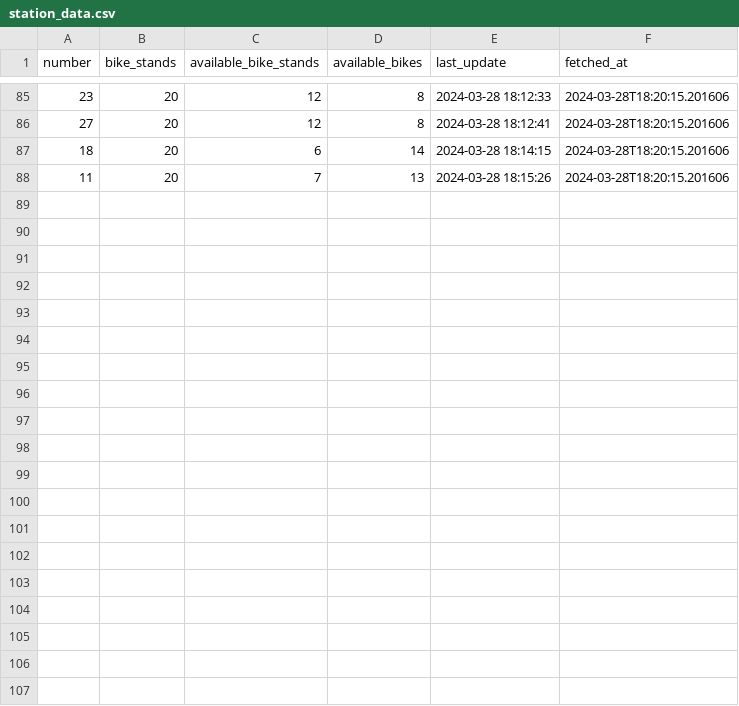
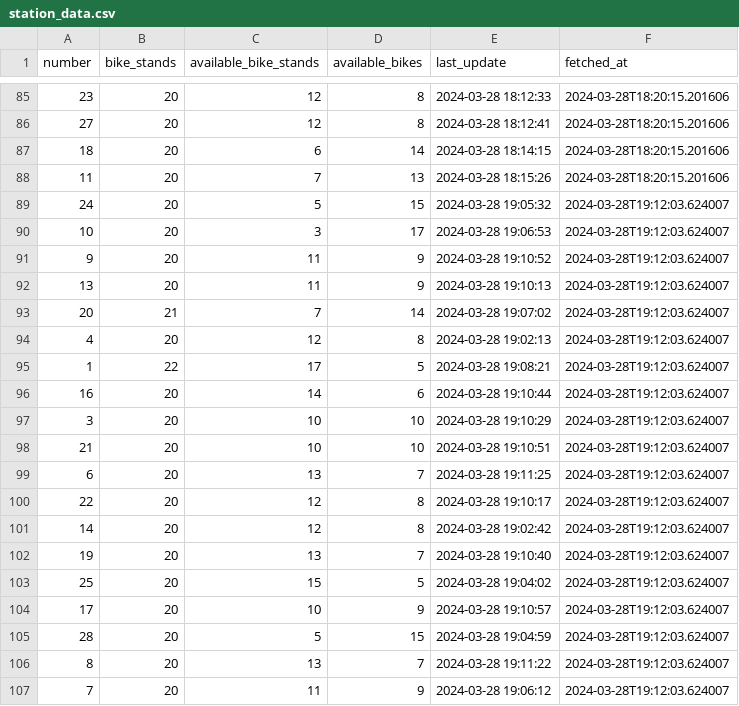
Before and after one commit to PolnerFilip/iis, a CSV file: data/processed/station_data.csv, drawn as a sheet; only a part is shown, gaps mark what is left out; the diff covers the shown part only; the diff names each change by its address in the sheet, - before the commit and + after, or states it on an @@ line.

```diff
--- a/data/processed/station_data.csv
+++ b/data/processed/station_data.csv
+row 89: 24 | 20 | 5 | 15 | 2024-03-28 19:05:32 | 2024-03-28T19:12:03.624007
+row 90: 10 | 20 | 3 | 17 | 2024-03-28 19:06:53 | 2024-03-28T19:12:03.624007
+row 91: 9 | 20 | 11 | 9 | 2024-03-28 19:10:52 | 2024-03-28T19:12:03.624007
+row 92: 13 | 20 | 11 | 9 | 2024-03-28 19:10:13 | 2024-03-28T19:12:03.624007
+row 93: 20 | 21 | 7 | 14 | 2024-03-28 19:07:02 | 2024-03-28T19:12:03.624007
+row 94: 4 | 20 | 12 | 8 | 2024-03-28 19:02:13 | 2024-03-28T19:12:03.624007
+row 95: 1 | 22 | 17 | 5 | 2024-03-28 19:08:21 | 2024-03-28T19:12:03.624007
+row 96: 16 | 20 | 14 | 6 | 2024-03-28 19:10:44 | 2024-03-28T19:12:03.624007
+row 97: 3 | 20 | 10 | 10 | 2024-03-28 19:10:29 | 2024-03-28T19:12:03.624007
+row 98: 21 | 20 | 10 | 10 | 2024-03-28 19:10:51 | 2024-03-28T19:12:03.624007
+row 99: 6 | 20 | 13 | 7 | 2024-03-28 19:11:25 | 2024-03-28T19:12:03.624007
+row 100: 22 | 20 | 12 | 8 | 2024-03-28 19:10:17 | 2024-03-28T19:12:03.624007
+row 101: 14 | 20 | 12 | 8 | 2024-03-28 19:02:42 | 2024-03-28T19:12:03.624007
+row 102: 19 | 20 | 13 | 7 | 2024-03-28 19:10:40 | 2024-03-28T19:12:03.624007
+row 103: 25 | 20 | 15 | 5 | 2024-03-28 19:04:02 | 2024-03-28T19:12:03.624007
+row 104: 17 | 20 | 10 | 9 | 2024-03-28 19:10:57 | 2024-03-28T19:12:03.624007
+row 105: 28 | 20 | 5 | 15 | 2024-03-28 19:04:59 | 2024-03-28T19:12:03.624007
+row 106: 8 | 20 | 13 | 7 | 2024-03-28 19:11:22 | 2024-03-28T19:12:03.624007
+row 107: 7 | 20 | 11 | 9 | 2024-03-28 19:06:12 | 2024-03-28T19:12:03.624007
```
Also changed, not shown: 10 added rows elsewhere in this file, data/processed/stations/station_11.csv, data/processed/stations/station_12.csv, 29 other files.
